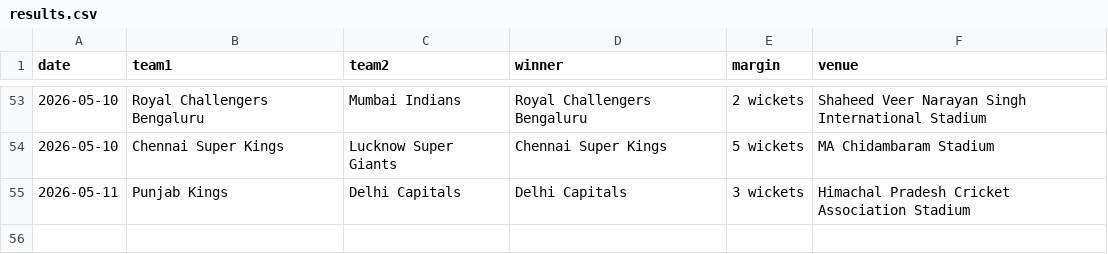
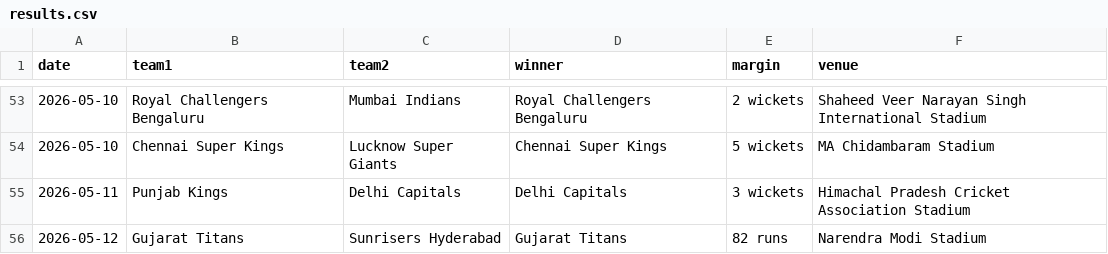
Before and after one commit to mukundladdha/ipl-predictor-website, a CSV file: data/results.csv, drawn as a sheet; only a part is shown, gaps mark what is left out; the diff names each change by its address in the sheet, - before the commit and + after, or states it on an @@ line.

```diff
--- a/data/results.csv
+++ b/data/results.csv
+row 56: 2026-05-12 | Gujarat Titans | Sunrisers Hyderabad | Gujarat Titans | 82 runs | Narendra Modi Stadium
```
Also changed, not shown: 4 other files.
